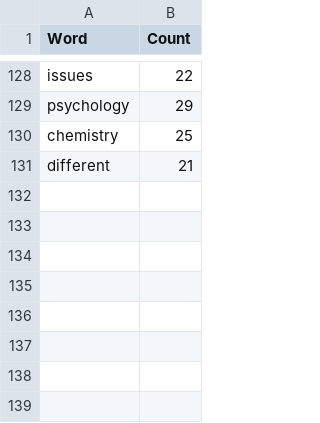
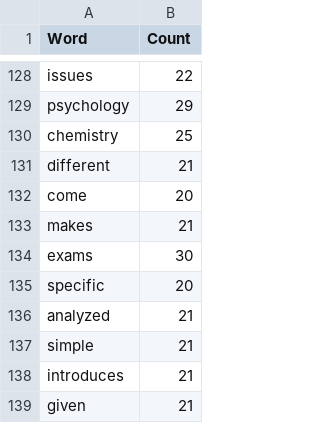
Before and after one commit to CharlieNey/Serendipitous-Exploration, a CSV file: backend/data/course_data/stop_words_handpicked.csv, drawn as a sheet; only a part is shown, gaps mark what is left out.

Commit message:
updated current_csv with list data

```diff
--- a/backend/data/course_data/stop_words_handpicked.csv
+++ b/backend/data/course_data/stop_words_handpicked.csv
@@ -131 +131,9 @@ chemistry,25
 different,21
+come, 20
+makes, 21
+exams, 30
+specific, 20
+analyzed, 21
+simple, 21
+introduces, 21
+given, 21
```
Also changed, not shown: 2 other files.
